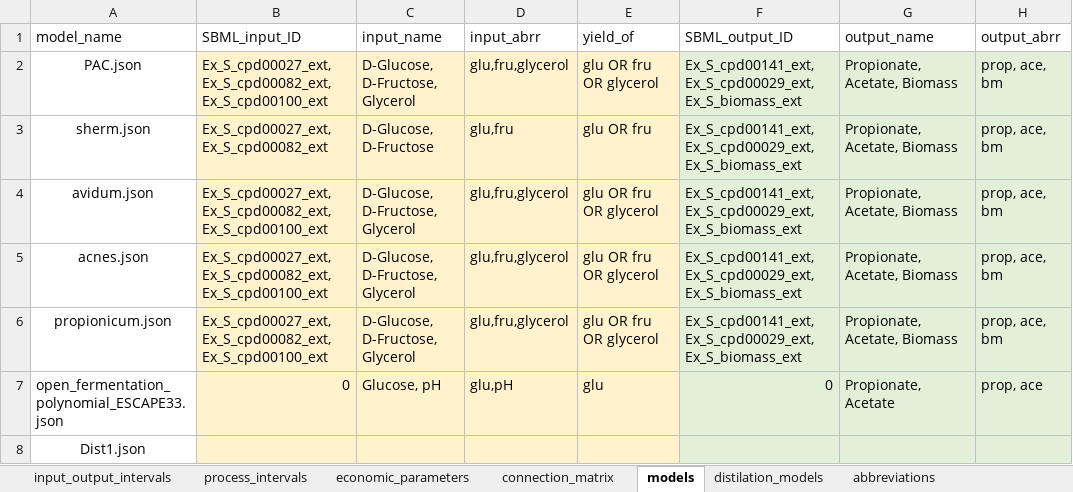
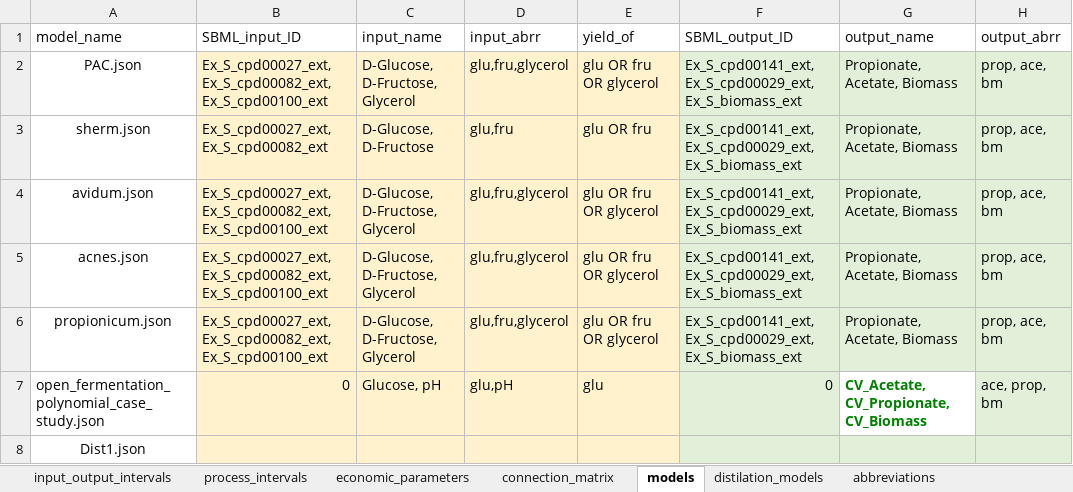
Before and after one commit to llvdrhau/Alquimia_Biorefinery_design_and_optimisation, an Excel workbook: excel files/propionate_case_study.xlsx, sheet models, drawn as a sheet; values as stored, in another font and other column widths than the file's, no borders; charts and pictures not drawn; the diff names each change by its address in the sheet, - before the commit and + after, or states it on an @@ line.

Commit message:
fixes to open-fermentation ml model

```diff
--- a/excel files/propionate_case_study.xlsx (sheet models)
+++ b/excel files/propionate_case_study.xlsx (sheet models)
-A7 (model_name): open_fermentation_polynomial_ESCAPE33.json
+A7 (model_name): open_fermentation_polynomial_case_study.json
-G7 (output_name): Propionate, Acetate
+G7 (output_name): CV_Acetate, CV_Propionate, CV_Biomass
@@ G7 fill: #E2F0D9 → none, bold: off → on, text colour: black → #008000 @@
-H7 (output_abrr): prop, ace
+H7 (output_abrr): ace, prop, bm
```
Also changed, not shown: sheet process_intervals, charts or pictures, 5 other files.
